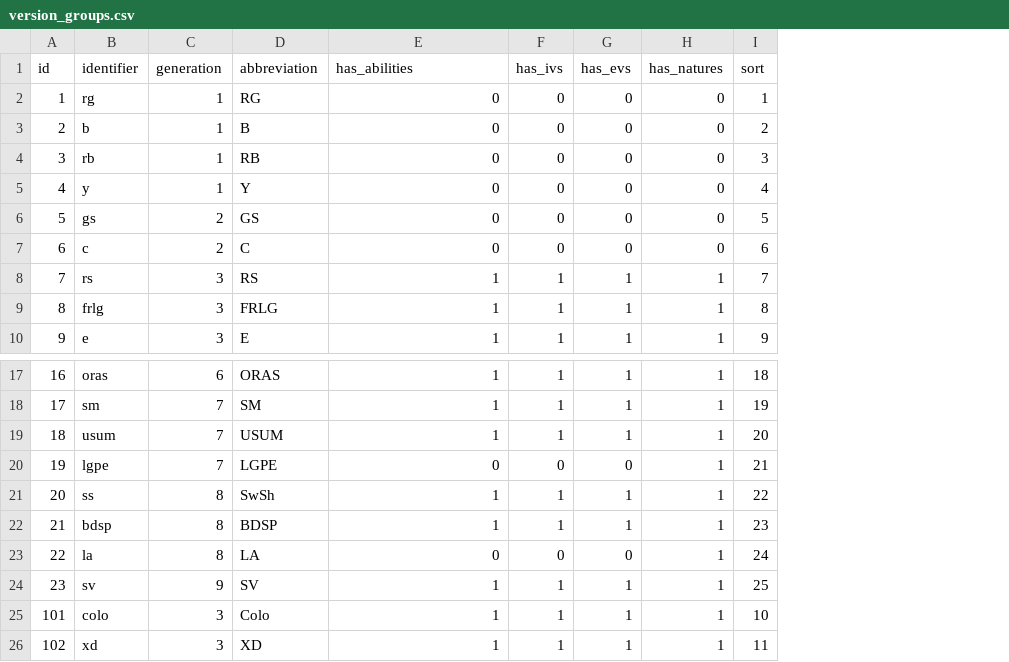
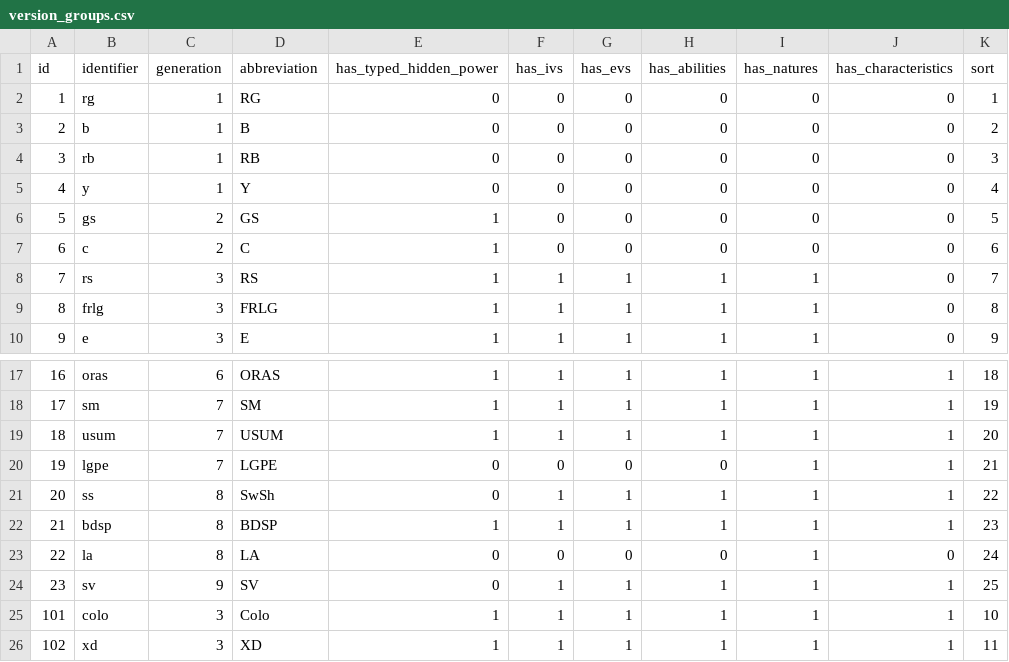
Before and after one commit to jpirnat/dex, a CSV file: data/version_groups.csv, drawn as a sheet; only a part is shown, gaps mark what is left out; the diff names each change by its address in the sheet, - before the commit and + after, or states it on an @@ line.

Commit message:
Added Hidden Power type selection to the IV calculator front end.

```diff
--- a/data/version_groups.csv
+++ b/data/version_groups.csv
+column H (has_abilities), rows 2-10: 0 | 0 | 0 | 0 | 0 | 0 | 1 | 1 | 1; rows 17-26: 1 | 1 | 1 | 0 | 1 | 1 | 0 | 1 | 1 | 1
+column J (has_characteristics), rows 2-10: all 0; rows 17-26: 1 | 1 | 1 | 1 | 1 | 1 | 0 | 1 | 1 | 1
-E1: has_abilities
+E1: has_typed_hidden_power
-E6:E7 (has_typed_hidden_power): 0
+E6:E7 (has_typed_hidden_power): 1
-E21 (has_typed_hidden_power): 1
+E21 (has_typed_hidden_power): 0
-E24 (has_typed_hidden_power): 1
+E24 (has_typed_hidden_power): 0
```
Also changed, not shown: 9 other files.
